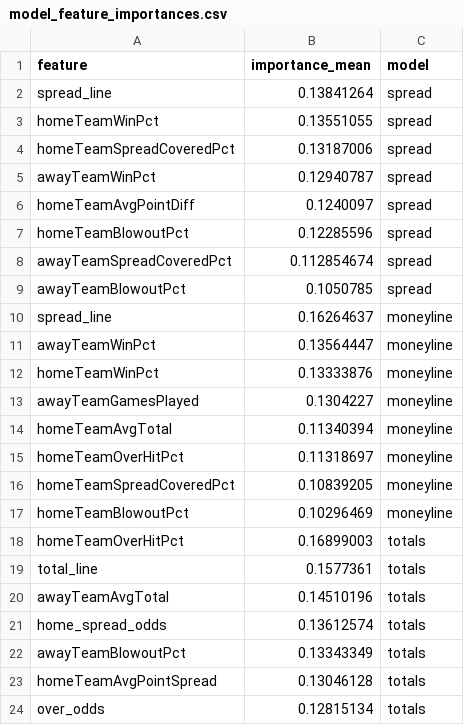
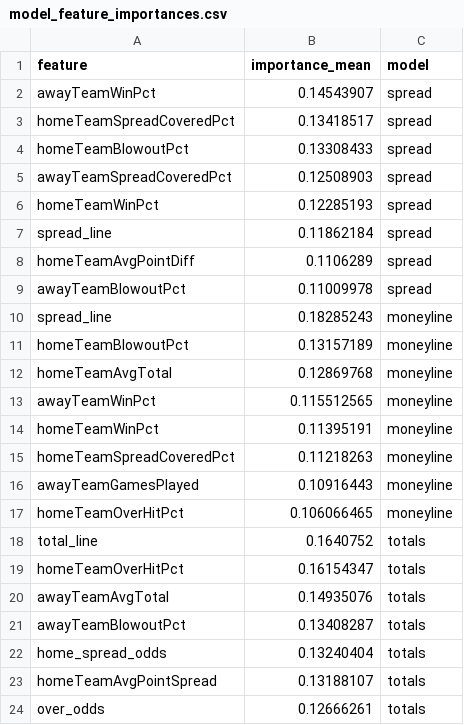
Before and after one commit to gmalbert/nfl-predictions, a CSV file: data_files/model_feature_importances.csv, drawn as a sheet.

```diff
--- a/data_files/model_feature_importances.csv
+++ b/data_files/model_feature_importances.csv
@@ -1,24 +1,24 @@
 feature,importance_mean,model
-spread_line,0.13841264,spread
-homeTeamWinPct,0.13551055,spread
-homeTeamSpreadCoveredPct,0.13187006,spread
-awayTeamWinPct,0.12940787,spread
-homeTeamAvgPointDiff,0.1240097,spread
-homeTeamBlowoutPct,0.12285596,spread
-awayTeamSpreadCoveredPct,0.112854674,spread
-awayTeamBlowoutPct,0.1050785,spread
-spread_line,0.16264637,moneyline
-awayTeamWinPct,0.13564447,moneyline
-homeTeamWinPct,0.13333876,moneyline
-awayTeamGamesPlayed,0.1304227,moneyline
-homeTeamAvgTotal,0.11340394,moneyline
-homeTeamOverHitPct,0.11318697,moneyline
-homeTeamSpreadCoveredPct,0.10839205,moneyline
-homeTeamBlowoutPct,0.10296469,moneyline
-homeTeamOverHitPct,0.16899003,totals
-total_line,0.1577361,totals
-awayTeamAvgTotal,0.14510196,totals
-home_spread_odds,0.13612574,totals
-awayTeamBlowoutPct,0.13343349,totals
-homeTeamAvgPointSpread,0.13046128,totals
-over_odds,0.12815134,totals
+awayTeamWinPct,0.14543907,spread
+homeTeamSpreadCoveredPct,0.13418517,spread
+homeTeamBlowoutPct,0.13308433,spread
+awayTeamSpreadCoveredPct,0.12508903,spread
+homeTeamWinPct,0.12285193,spread
+spread_line,0.11862184,spread
+homeTeamAvgPointDiff,0.1106289,spread
+awayTeamBlowoutPct,0.11009978,spread
+spread_line,0.18285243,moneyline
+homeTeamBlowoutPct,0.13157189,moneyline
+homeTeamAvgTotal,0.12869768,moneyline
+awayTeamWinPct,0.115512565,moneyline
+homeTeamWinPct,0.11395191,moneyline
+homeTeamSpreadCoveredPct,0.11218263,moneyline
+awayTeamGamesPlayed,0.10916443,moneyline
+homeTeamOverHitPct,0.106066465,moneyline
+total_line,0.1640752,totals
+homeTeamOverHitPct,0.16154347,totals
+awayTeamAvgTotal,0.14935076,totals
+awayTeamBlowoutPct,0.13408287,totals
+home_spread_odds,0.13240404,totals
+homeTeamAvgPointSpread,0.13188107,totals
+over_odds,0.12666261,totals
```
Also changed, not shown: data_files/nfl_games_historical.csv, 5 other files.
